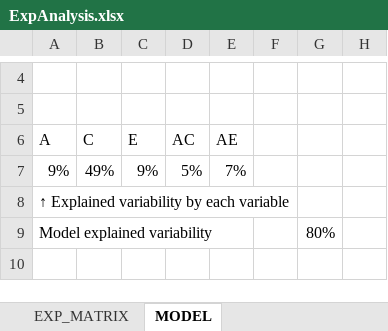
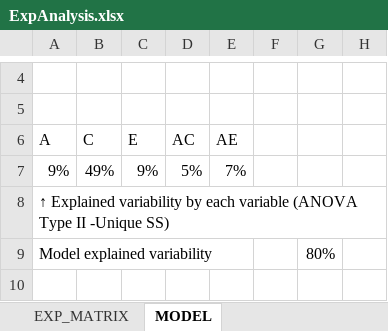
Before and after one commit to jcuadros/excel4doe, an Excel workbook: ExpAnalysis.xlsx, sheet MODEL, drawn as a sheet; only a part is shown, gaps mark what is left out; values as stored, in another font and other column widths than the file's, no borders; the diff covers the shown part only; the diff names each change by its address in the sheet, - before the commit and + after, or states it on an @@ line.

```diff
--- a/ExpAnalysis.xlsx (sheet MODEL)
+++ b/ExpAnalysis.xlsx (sheet MODEL)
-A8: …each variable
+A8: …each variable (ANOVA Type II -Unique SS)
```
Also changed, not shown: 6 added rows, 2 edited cells, cell formats and merged cells elsewhere in this sheet, sheet CENTER_POINTS, formulas that keep their value, hidden cells, charts or pictures.
